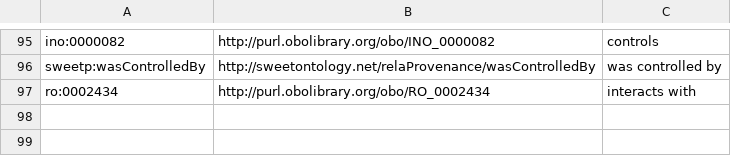
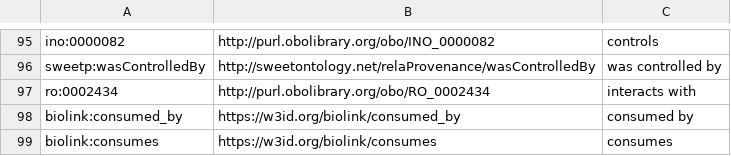
Before and after one commit to soilwise-he/soil-health-knowledge-graph, a CSV file: in_ontovocabs/properties.csv, drawn as a sheet; only a part is shown, gaps mark what is left out.

```diff
--- a/in_ontovocabs/properties.csv
+++ b/in_ontovocabs/properties.csv
@@ -97 +97,3 @@ sweetp:wasControlledBy,http://sweetontology.net/relaProvenance/wasControlledBy,w
 ro:0002434,http://purl.obolibrary.org/obo/RO_0002434,interacts with
+biolink:consumed_by,https://w3id.org/biolink/consumed_by,consumed by
+biolink:consumes,https://w3id.org/biolink/consumes,consumes
```
Also changed, not shown: in_ontovocabs/prop_mapping.csv, 2 other files.
